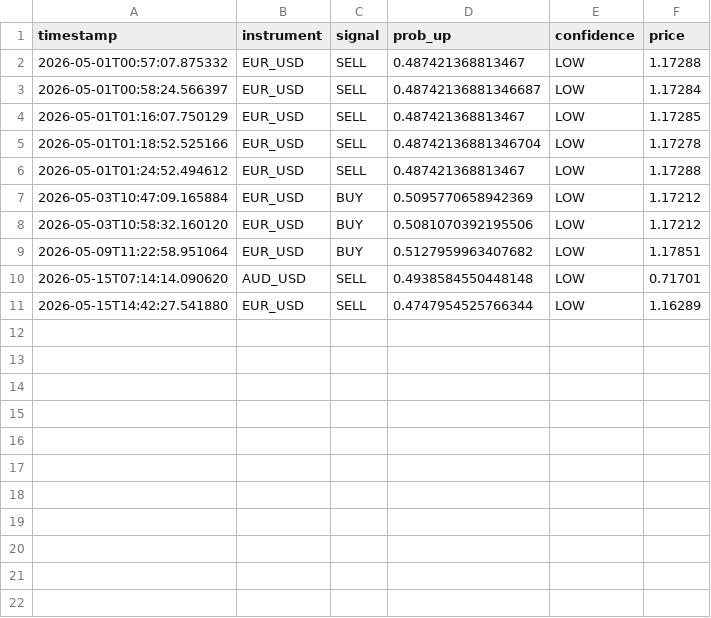
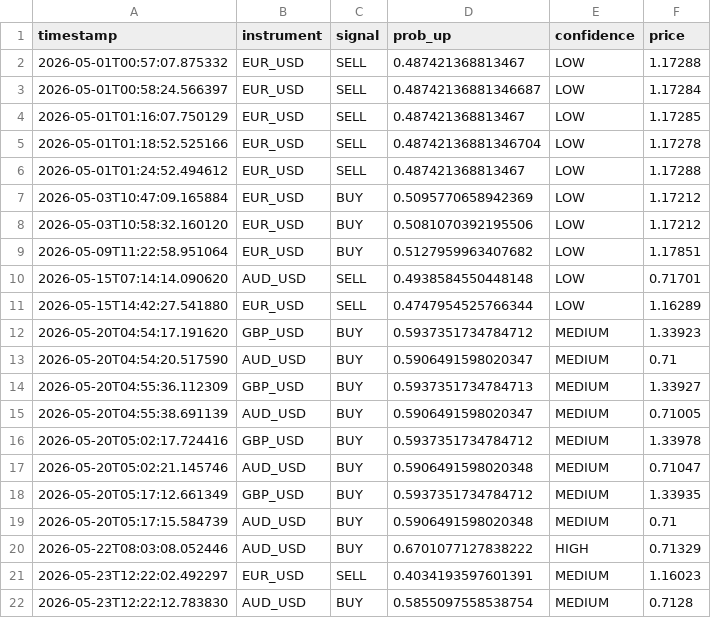
Before and after one commit to rcmohan25-web/Forex-Chautari, a CSV file: data/signals_log.csv, drawn as a sheet; the diff names each change by its address in the sheet, - before the commit and + after, or states it on an @@ line.

```diff
--- a/data/signals_log.csv
+++ b/data/signals_log.csv
+row 12: 2026-05-20T04:54:17.191620 | GBP_USD | BUY | 0.5937351734784712 | MEDIUM | 1.33923
+row 13: 2026-05-20T04:54:20.517590 | AUD_USD | BUY | 0.5906491598020347 | MEDIUM | 0.71
+row 14: 2026-05-20T04:55:36.112309 | GBP_USD | BUY | 0.5937351734784713 | MEDIUM | 1.33927
+row 15: 2026-05-20T04:55:38.691139 | AUD_USD | BUY | 0.5906491598020347 | MEDIUM | 0.71005
+row 16: 2026-05-20T05:02:17.724416 | GBP_USD | BUY | 0.5937351734784712 | MEDIUM | 1.33978
+row 17: 2026-05-20T05:02:21.145746 | AUD_USD | BUY | 0.5906491598020348 | MEDIUM | 0.71047
+row 18: 2026-05-20T05:17:12.661349 | GBP_USD | BUY | 0.5937351734784712 | MEDIUM | 1.33935
+row 19: 2026-05-20T05:17:15.584739 | AUD_USD | BUY | 0.5906491598020348 | MEDIUM | 0.71
+row 20: 2026-05-22T08:03:08.052446 | AUD_USD | BUY | 0.6701077127838222 | HIGH | 0.71329
+row 21: 2026-05-23T12:22:02.492297 | EUR_USD | SELL | 0.4034193597601391 | MEDIUM | 1.16023
+row 22: 2026-05-23T12:22:12.783830 | AUD_USD | BUY | 0.5855097558538754 | MEDIUM | 0.7128
```
Also changed, not shown: data/AUD_USD.csv, data/EUR_USD.csv, 10 other files.
